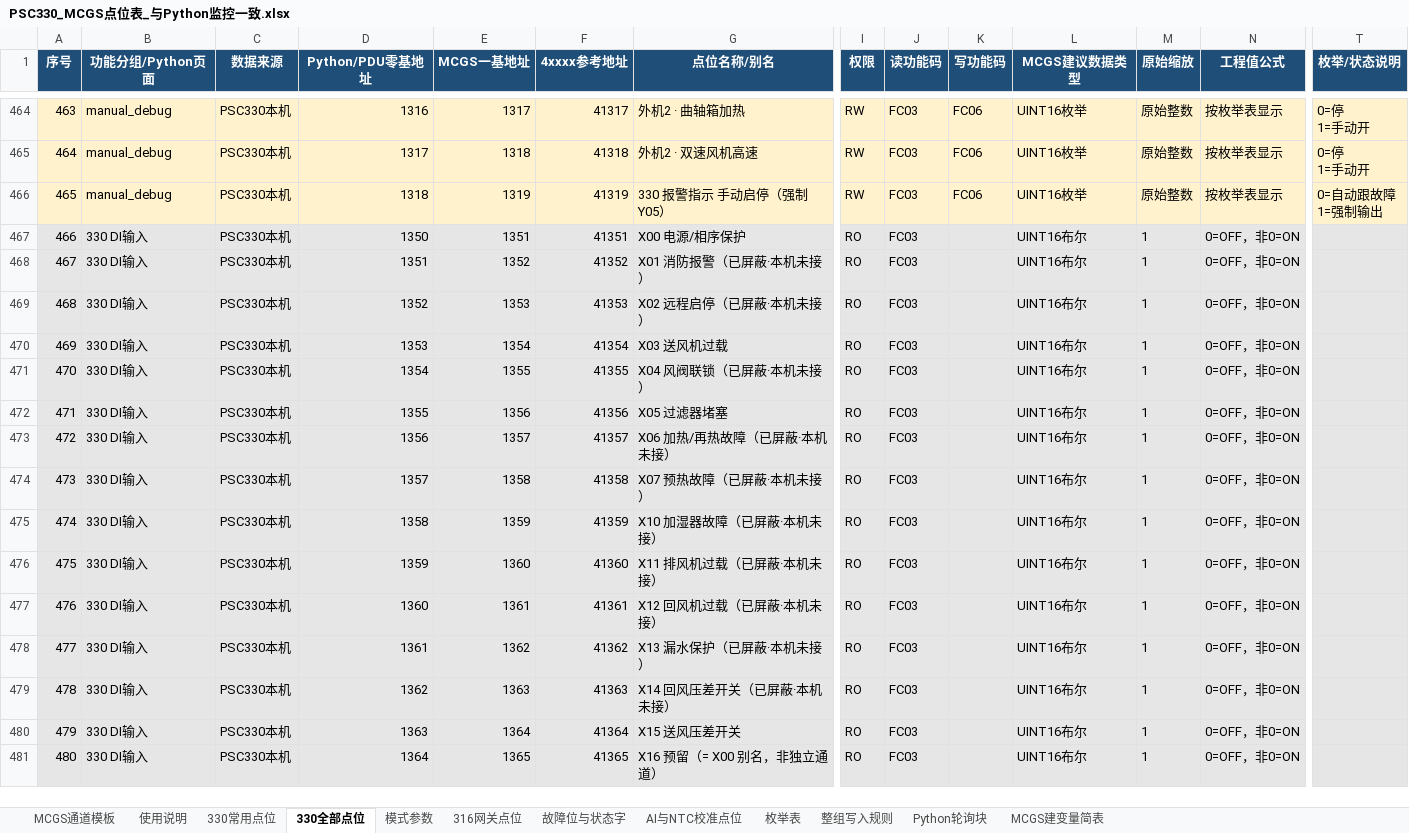
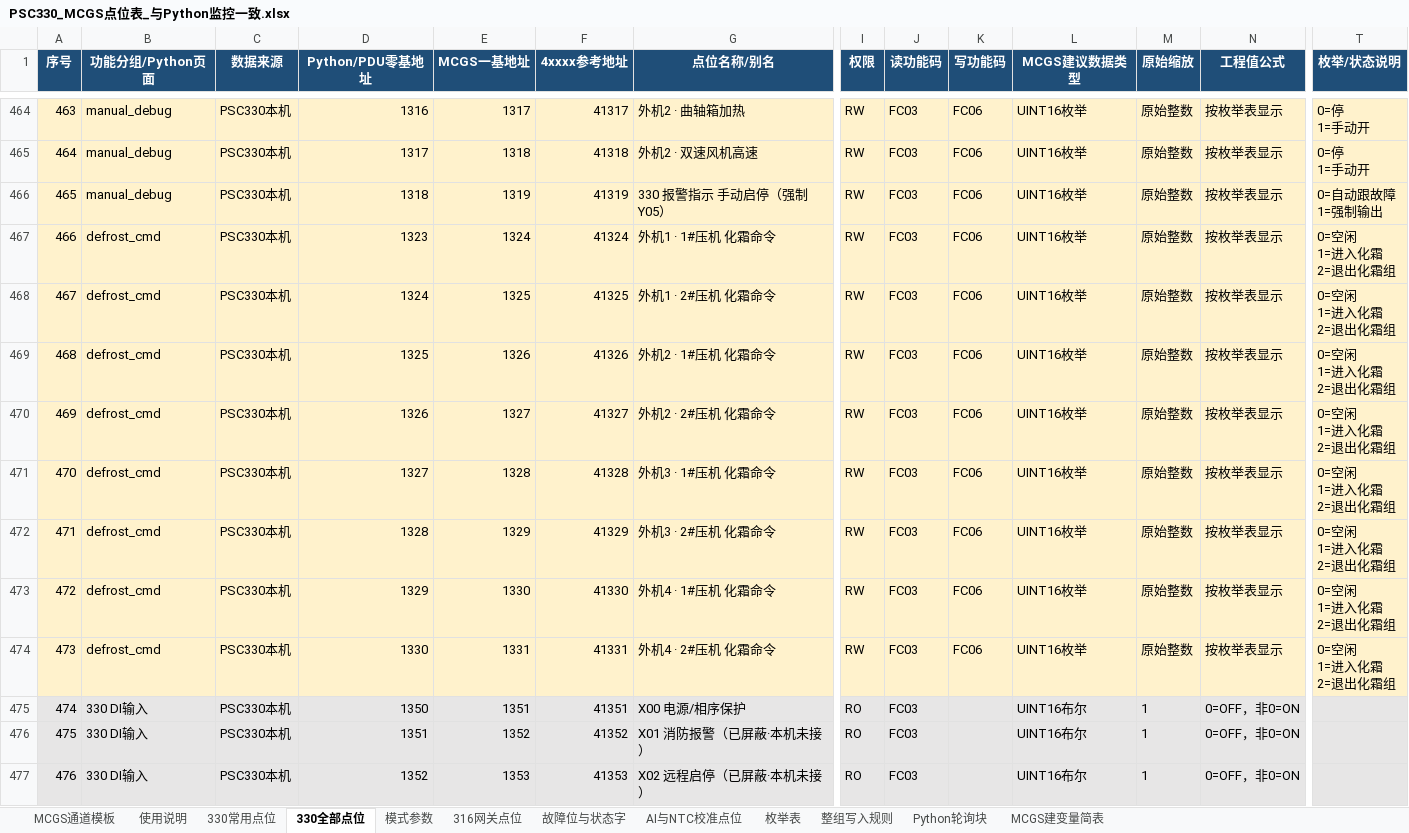
Before and after one commit to zhihenggege-bot/tool, an Excel workbook: PSC330_MCGS点位表_与Python监控一致.xlsx, sheet 330全部点位, drawn as a sheet; only a part is shown, gaps mark what is left out; the shorter side is filled out with more unchanged rows; values as stored, in another font and other column widths than the file's, no borders; addresses are those after the commit; rows hold the shown columns only; ↵ is a line break in a cell; the diff names each change by its address in the sheet, - before the commit and + after, or states it on an @@ line.

Commit message:
docs+submodule: §16 330 V11.04 手动化霜命令块 + 逐点表/MCGS表同步 + monitor 指针
- 调试记录 §16：新增寄存器表、门禁、改动清单、验证方法、MCGS Pro 用法
  并撤回 §15.5 的两条存疑（退出路径不矛盾、脉冲窗口是 1~2 秒不是一帧）
- 逐点表 [1323..1330] 由「保留」改为 DefrostCmdU*C*
- MCGS 点位表重新生成：唯一地址 1496→1504，完整点位 1690→1698

```diff
--- a/PSC330_MCGS点位表_与Python监控一致.xlsx (sheet 330全部点位)
+++ b/PSC330_MCGS点位表_与Python监控一致.xlsx (sheet 330全部点位)
+row 467: 466 | defrost_cmd | PSC330本机 | 1323 | 1324 | 41324 | 外机1 · 1#压机 化霜命令 | RW | FC03 | FC06 | UINT16枚举 | 原始整数 | 按枚举表显示 | 0=空闲 ↵ 1=进入化霜 ↵ 2=退出化霜组
+row 468: 467 | defrost_cmd | PSC330本机 | 1324 | 1325 | 41325 | 外机1 · 2#压机 化霜命令 | RW | FC03 | FC06 | UINT16枚举 | 原始整数 | 按枚举表显示 | 0=空闲 ↵ 1=进入化霜 ↵ 2=退出化霜组
+row 469: 468 | defrost_cmd | PSC330本机 | 1325 | 1326 | 41326 | 外机2 · 1#压机 化霜命令 | RW | FC03 | FC06 | UINT16枚举 | 原始整数 | 按枚举表显示 | 0=空闲 ↵ 1=进入化霜 ↵ 2=退出化霜组
+row 470: 469 | defrost_cmd | PSC330本机 | 1326 | 1327 | 41327 | 外机2 · 2#压机 化霜命令 | RW | FC03 | FC06 | UINT16枚举 | 原始整数 | 按枚举表显示 | 0=空闲 ↵ 1=进入化霜 ↵ 2=退出化霜组
+row 471: 470 | defrost_cmd | PSC330本机 | 1327 | 1328 | 41328 | 外机3 · 1#压机 化霜命令 | RW | FC03 | FC06 | UINT16枚举 | 原始整数 | 按枚举表显示 | 0=空闲 ↵ 1=进入化霜 ↵ 2=退出化霜组
+row 472: 471 | defrost_cmd | PSC330本机 | 1328 | 1329 | 41329 | 外机3 · 2#压机 化霜命令 | RW | FC03 | FC06 | UINT16枚举 | 原始整数 | 按枚举表显示 | 0=空闲 ↵ 1=进入化霜 ↵ 2=退出化霜组
+row 473: 472 | defrost_cmd | PSC330本机 | 1329 | 1330 | 41330 | 外机4 · 1#压机 化霜命令 | RW | FC03 | FC06 | UINT16枚举 | 原始整数 | 按枚举表显示 | 0=空闲 ↵ 1=进入化霜 ↵ 2=退出化霜组
+row 474: 473 | defrost_cmd | PSC330本机 | 1330 | 1331 | 41331 | 外机4 · 2#压机 化霜命令 | RW | FC03 | FC06 | UINT16枚举 | 原始整数 | 按枚举表显示 | 0=空闲 ↵ 1=进入化霜 ↵ 2=退出化霜组
@@ column A (序号) renumbered from row 475 down @@
```
Also changed, not shown: sheet 枚举表, sheet MCGS建变量简表, sheet MCGS通道模板, sheet 故障位与状态字, sheet Python轮询块, sheet 使用说明, 2 other files.
